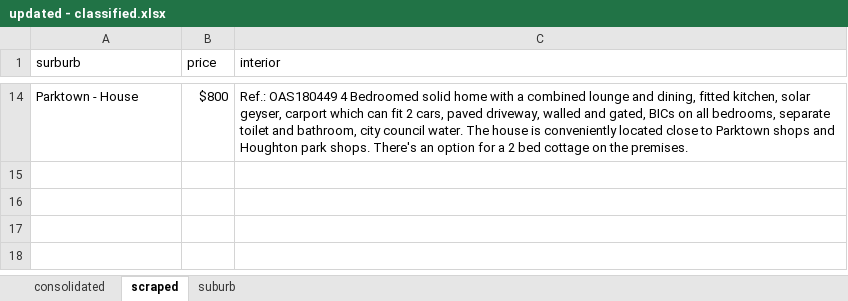
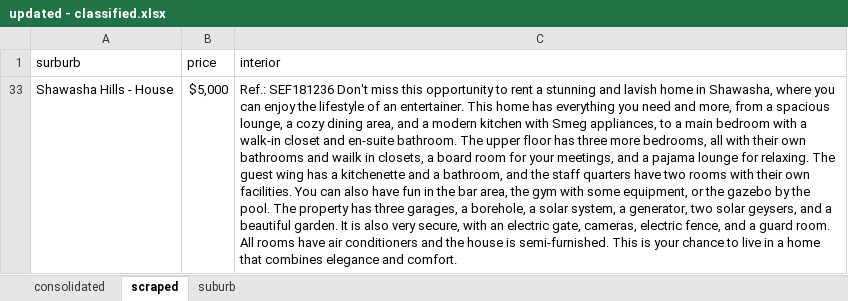
Before and after one commit to iamtatendakagande/irental, an Excel workbook: machine/dataset/updated - classified.xlsx, sheet scraped, drawn as a sheet; only a part is shown, gaps mark what is left out; values as stored, in another font and other column widths than the file's, no borders; removed rows and columns are numbered as before the commit, all else as after; the diff covers the shown part only; the diff names each change by its address in the sheet, - before the commit and + after, or states it on an @@ line.

```diff
--- a/machine/dataset/updated - classified.xlsx (sheet scraped)
+++ b/machine/dataset/updated - classified.xlsx (sheet scraped)
-row 14: Parktown - House | $800 | Ref.: OAS180449 4 Bedroomed solid home with a combined lounge and dining, fitted kitchen, solar geyser, carport which can fit 2 cars, paved driveway, walled and gated, BICs on all bedrooms, separate toilet and bathroom, city council water. The house is conveniently located close to Parktown shops and Houghton park shops. There's an option for a 2 bed cottage on the premises.
@@ row 33 unhidden: Shawasha Hills - House | $5,000 | Ref.: SEF181236 Don't miss this opportunity to rent a stunning and lavish home in Shawasha, where you can enjoy the lifestyle of an entertainer. This home has everything you need and more, from a spacious lounge, a cozy dining area, and a modern kitchen with Smeg appliances, to a main bedroom with a walk-in closet and en-suite bathroom. The upper floor has three more bedrooms, all with their own bathrooms and wailk in closets, a board room for your meetings, and a pajama lounge for relaxing. The guest wing has a kitchenette and a bathroom, and the staff quarters have two rooms with their own facilities. You can also have fun in the bar area, the gym with some equipment, or the gazebo by the pool. The property has three garages, a borehole, a solar system, a generator, two solar geysers, and a beautiful garden. It is also very secure, with an electric gate, cameras, electric fence, and a guard room. All rooms have air conditioners and the house is semi-furnished. This is your chance to live in a home that combines elegance and comfort. @@
```
Also changed, not shown: 2 removed rows and 1 hidden or unhidden row elsewhere in this sheet, sheet consolidated, sheet suburb, hidden cells, 17 other files.
